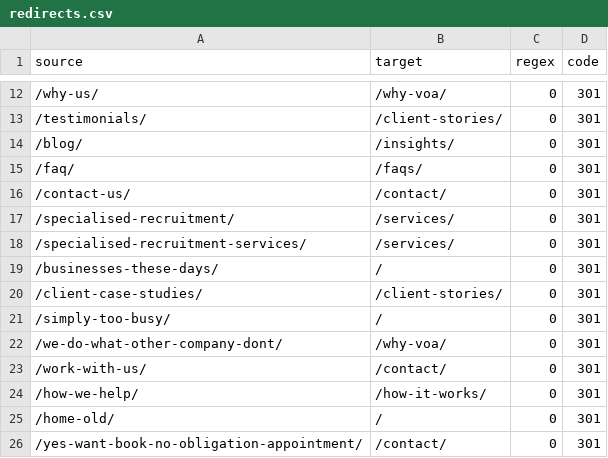
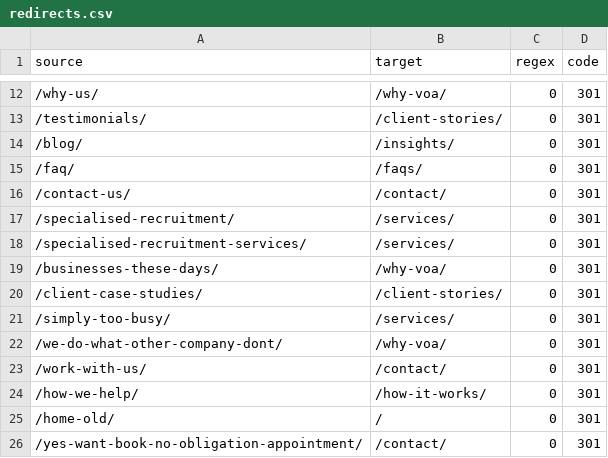
Before and after one commit to MhariLimin/VOA-Mockup, a CSV file: docs/wordpress-integration/redirects.csv, drawn as a sheet; only a part is shown, gaps mark what is left out.

```diff
--- a/docs/wordpress-integration/redirects.csv
+++ b/docs/wordpress-integration/redirects.csv
@@ -18,5 +18,5 @@ source,target,regex,code
 /specialised-recruitment-services/,/services/,0,301
-/businesses-these-days/,/,0,301
+/businesses-these-days/,/why-voa/,0,301
 /client-case-studies/,/client-stories/,0,301
-/simply-too-busy/,/,0,301
+/simply-too-busy/,/services/,0,301
 /we-do-what-other-company-dont/,/why-voa/,0,301
```
Also changed, not shown: 5 other files.
